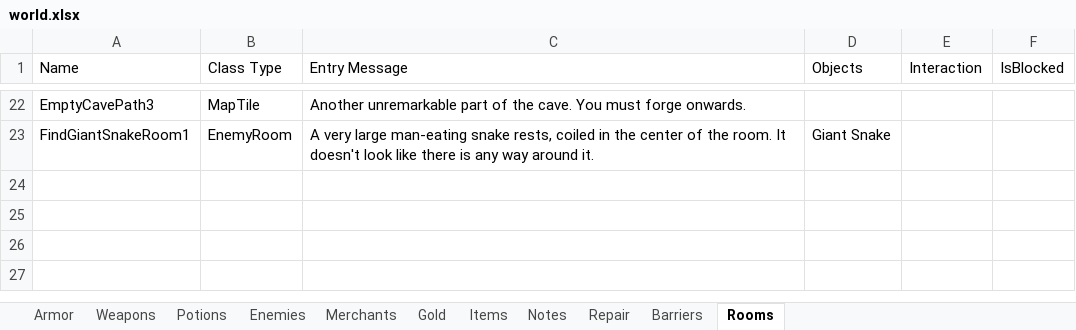
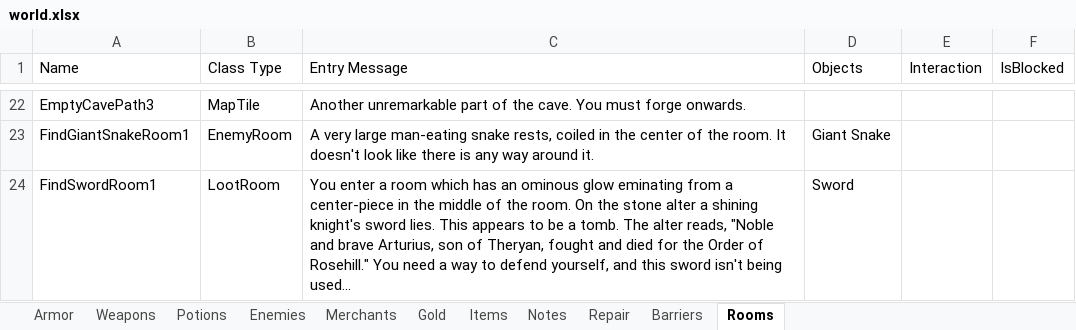
Before and after one commit to sadmicrowave/europa, an Excel workbook: res/world.xlsx, sheet Rooms, drawn as a sheet; only a part is shown, gaps mark what is left out; values as stored, in another font and other column widths than the file's, no borders; the diff names each change by its address in the sheet, - before the commit and + after, or states it on an @@ line.

Commit message:
added more functionality, bug fixes, more comments in code, altered map and items in world.xlsx

```diff
--- a/res/world.xlsx (sheet Rooms)
+++ b/res/world.xlsx (sheet Rooms)
+row 24: FindSwordRoom1 | LootRoom | You enter a room which has an ominous glow eminating from a center-piece in the middle of the room. On the stone alter a shining knight's sword lies. This appears to be a tomb. The alter reads, "Noble and brave Arturius, son of Theryan, fought and died for the Order of Rosehill." You need a way to defend yourself, and this sword isn't being used... | Sword
```
Also changed, not shown: sheet Weapons, res/map.xlsx, 7 other files.
